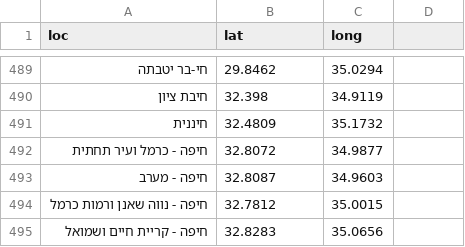
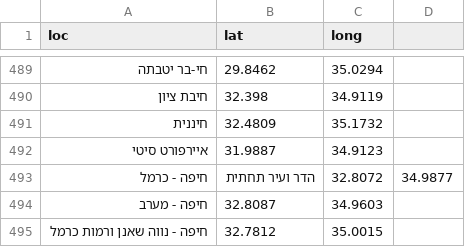
Before and after one commit to StormYoutube1/twiks, a CSV file: cord1.csv, drawn as a sheet; only a part is shown, gaps mark what is left out; the shorter side is filled out with more unchanged rows.

Commit message:
Update cord1.csv

```diff
--- a/cord1.csv
+++ b/cord1.csv
@@ -491,3 +491,4 @@ loc,lat,long
 חיננית,32.4809,35.1732
-חיפה - כרמל ועיר תחתית,32.8072,34.9877
+איירפורט סיטי,31.9887,34.9123
+חיפה - כרמל, הדר ועיר תחתית,32.8072,34.9877
 חיפה - מערב,32.8087,34.9603
```
